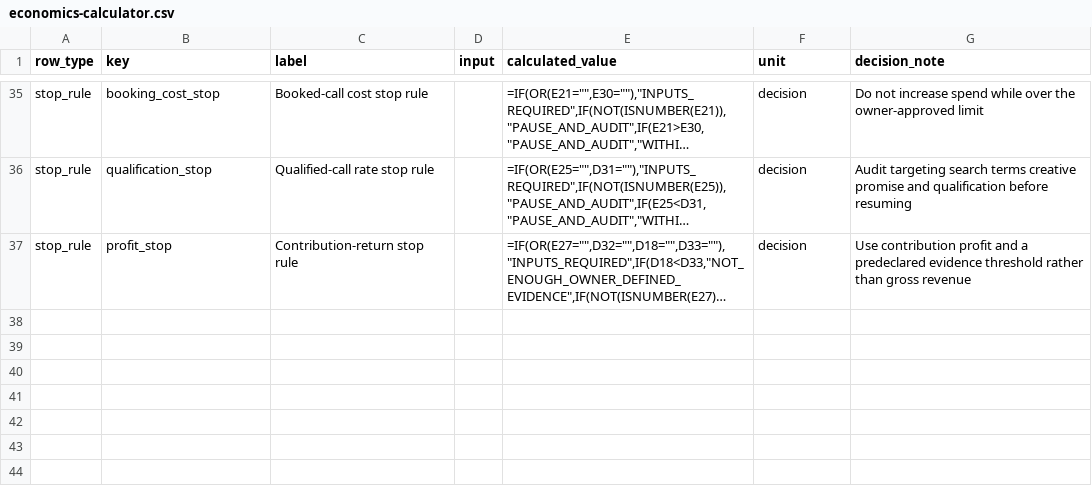
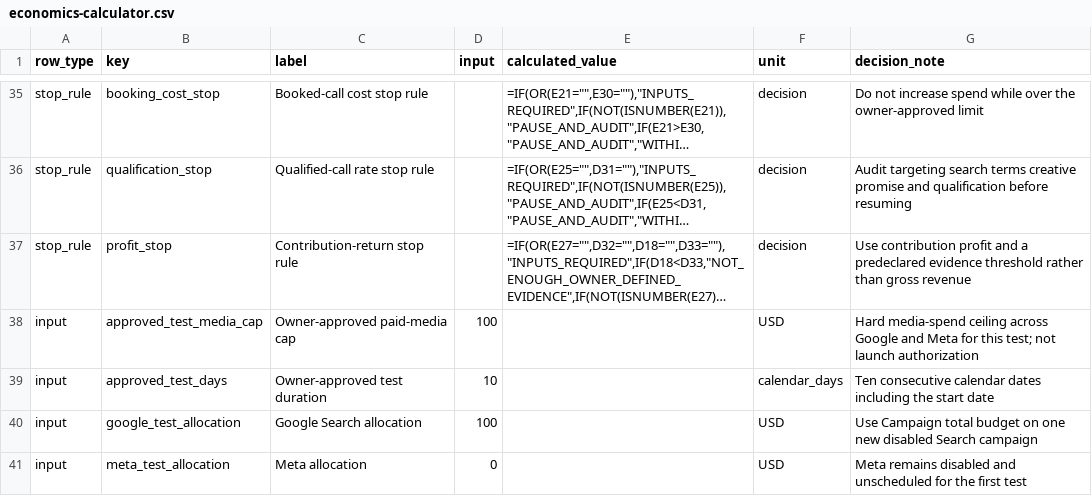
Before and after one commit to Noctilucenty/leon-dev-site, a CSV file: content/ads/economics-calculator.csv, drawn as a sheet; only a part is shown, gaps mark what is left out; long unchanged cells end in …; the diff names each change by its address in the sheet, - before the commit and + after, or states it on an @@ line.

```diff
--- a/content/ads/economics-calculator.csv
+++ b/content/ads/economics-calculator.csv
+row 38: input | approved_test_media_cap | Owner-approved paid-media cap | 100 |  | USD | Hard media-spend ceiling across Google and Meta for this test; not launch authorization
+row 39: input | approved_test_days | Owner-approved test duration | 10 |  | calendar_days | Ten consecutive calendar dates including the start date
+row 40: input | google_test_allocation | Google Search allocation | 100 |  | USD | Use Campaign total budget on one new disabled Search campaign
+row 41: input | meta_test_allocation | Meta allocation | 0 |  | USD | Meta remains disabled and unscheduled for the first test
```
Also changed, not shown: content/ads/google-search-build.csv, content/ads/meta-build.csv, 7 other files.
